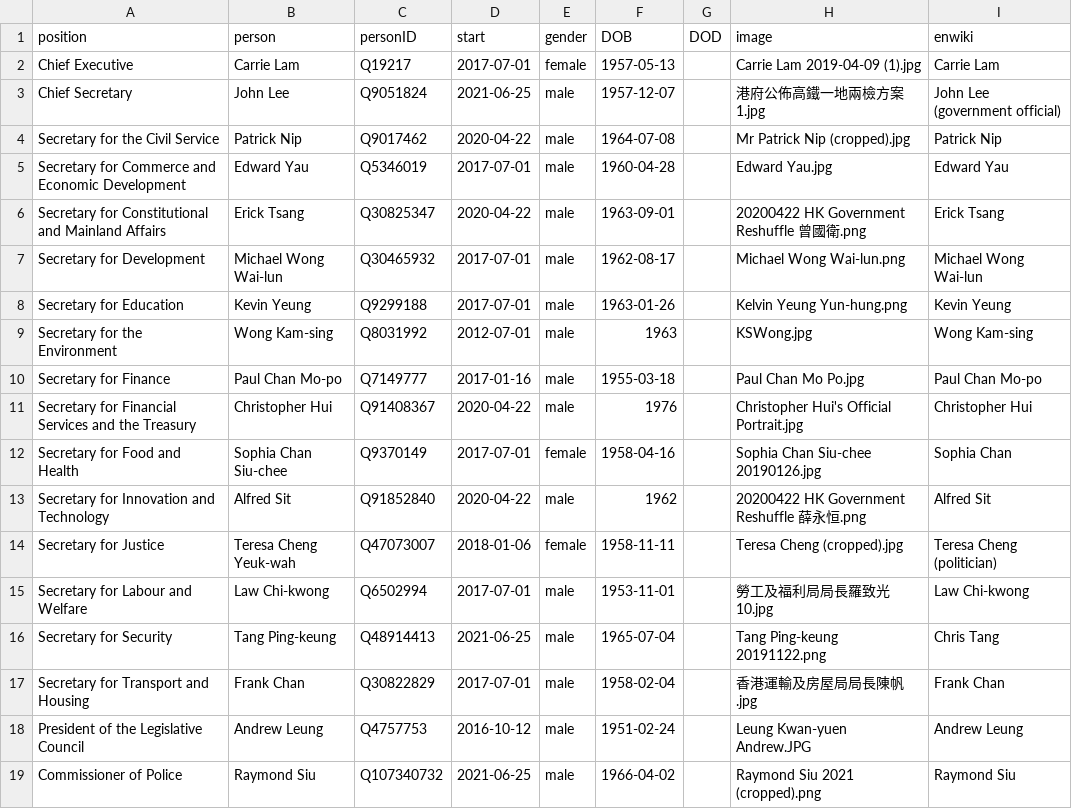
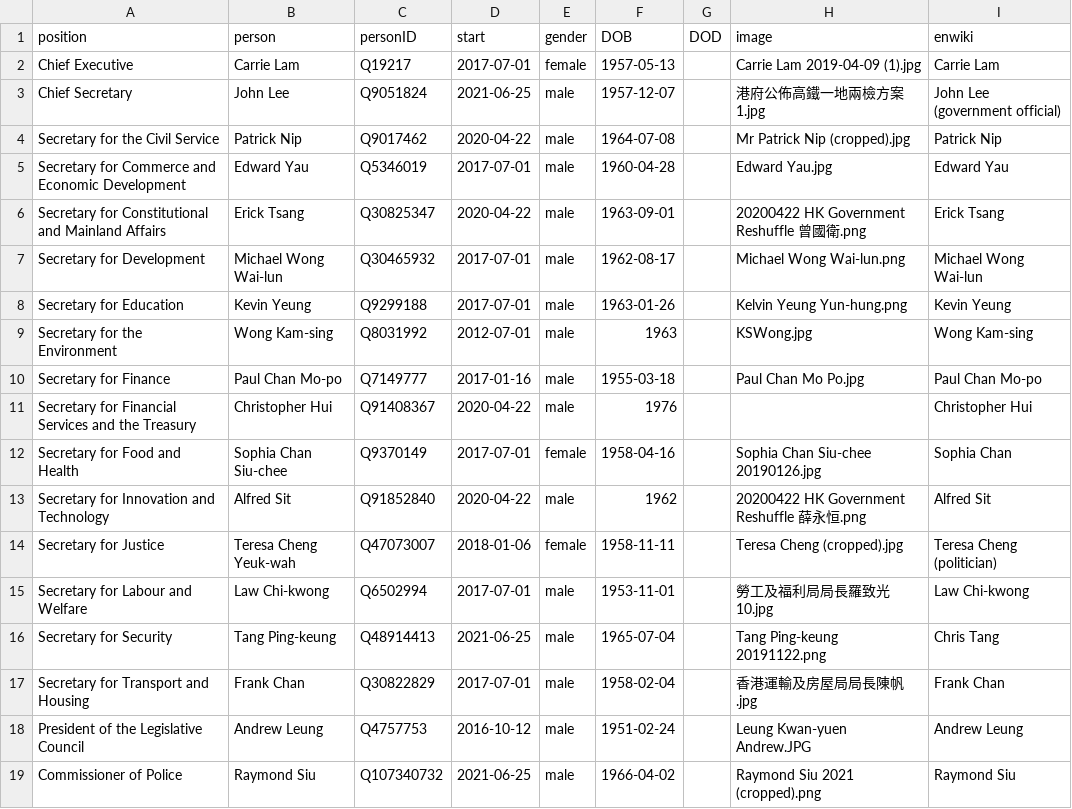
Before and after one commit to every-politician-scrapers/hong-kong, a CSV file: html/current.csv, drawn as a sheet.

```diff
--- a/html/current.csv
+++ b/html/current.csv
@@ -10,3 +10,3 @@ Secretary for the Environment,Wong Kam-sing,Q8031992,2012-07-01,male,1963,,KSWon
 Secretary for Finance,Paul Chan Mo-po,Q7149777,2017-01-16,male,1955-03-18,,Paul Chan Mo Po.jpg,Paul Chan Mo-po
-Secretary for Financial Services and the Treasury,Christopher Hui,Q91408367,2020-04-22,male,1976,,Christopher Hui's Official Portrait.jpg,Christopher Hui
+Secretary for Financial Services and the Treasury,Christopher Hui,Q91408367,2020-04-22,male,1976,,,Christopher Hui
 Secretary for Food and Health,Sophia Chan Siu-chee,Q9370149,2017-07-01,female,1958-04-16,,Sophia Chan Siu-chee 20190126.jpg,Sophia Chan
```
Also changed, not shown: html/holders21.csv.
